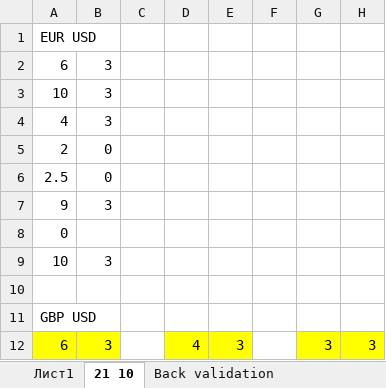
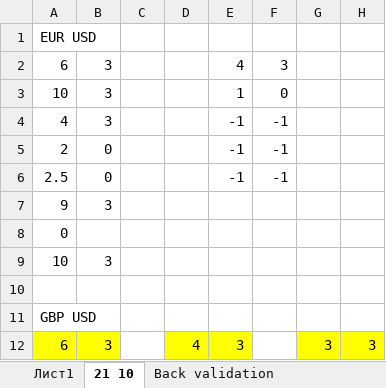
Before and after one commit to OlegUr1988/Timing, an Excel workbook: Stat.xlsx, sheet 21 10, drawn as a sheet; only a part is shown; values as stored, in another font and other column widths than the file's, no borders; charts and pictures not drawn; the diff names each change by its address in the sheet, - before the commit and + after, or states it on an @@ line.

```diff
--- a/Stat.xlsx (sheet 21 10)
+++ b/Stat.xlsx (sheet 21 10)
-E2: (empty)
+E2: 4
-F2: (empty)
+F2: 3
-E3: (empty)
+E3: 1
-F3: (empty)
+F3: 0
-E4:E6: (empty)
+E4:E6: -1
-F4:F6: (empty)
+F4:F6: -1
```
Also changed, not shown: 48 other files.
